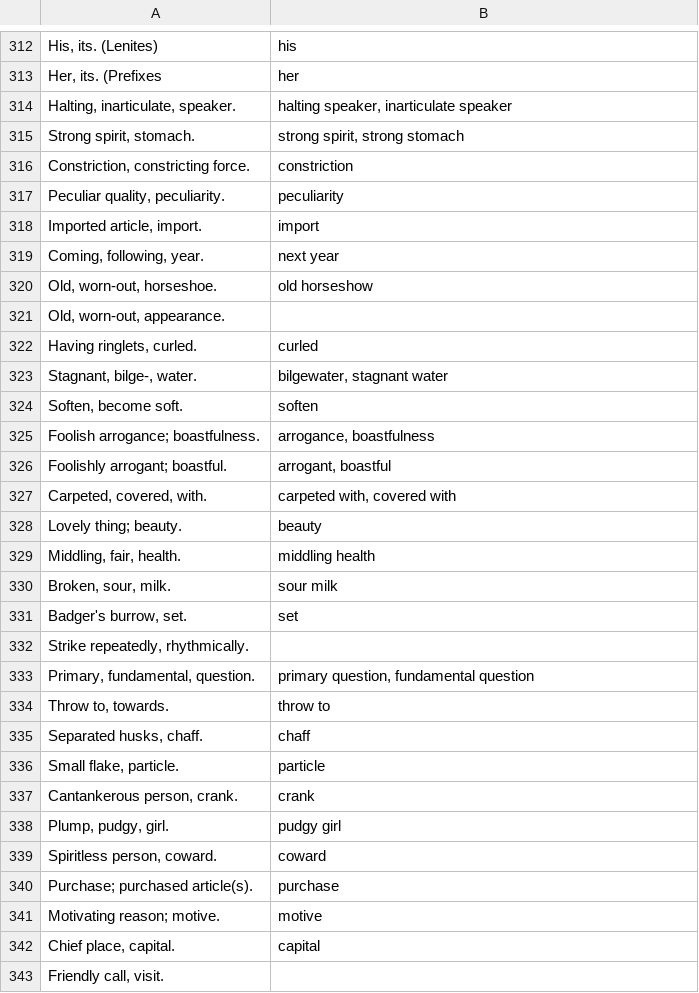
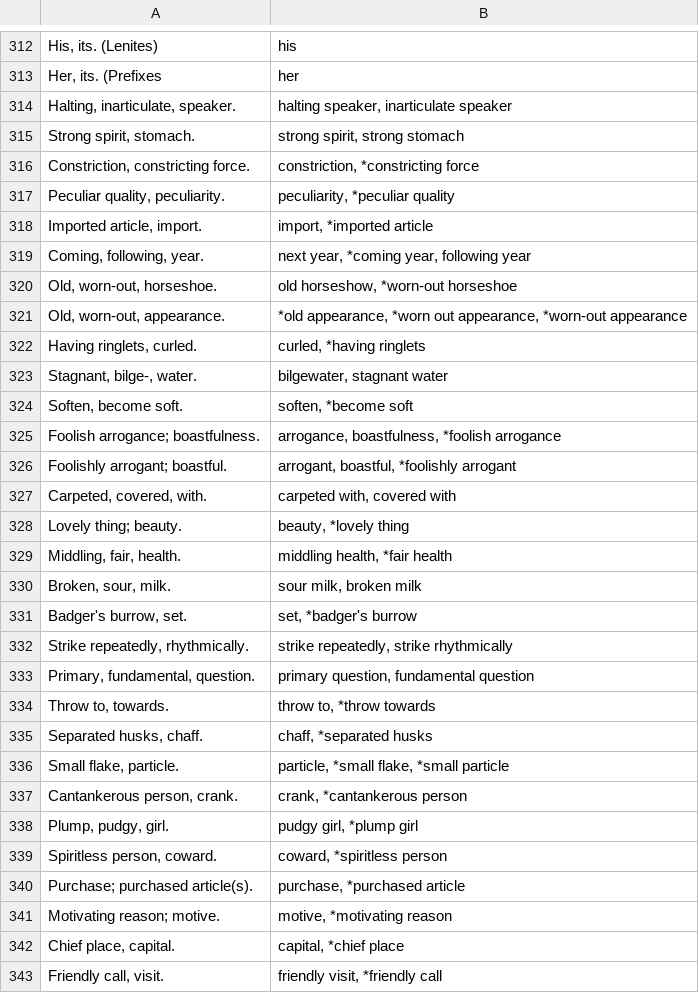
Before and after one commit to jimregan/gramadanj, a TSV file: src/main/resource/ie/tcd/slscs/itut/gramadanj/FGB/manual-translation-tweaks.tsv, drawn as a sheet; only a part is shown, gaps mark what is left out; the diff covers the shown part only.

```diff
--- a/src/main/resource/ie/tcd/slscs/itut/gramadanj/FGB/manual-translation-tweaks.tsv
+++ b/src/main/resource/ie/tcd/slscs/itut/gramadanj/FGB/manual-translation-tweaks.tsv
@@ -315,29 +315,29 @@ Halting, inarticulate, speaker.	halting speaker, inarticulate speaker
 Strong spirit, stomach.	strong spirit, strong stomach
-Constriction, constricting force.	constriction
-Peculiar quality, peculiarity.	peculiarity
-Imported article, import.	import
-Coming, following, year.	next year
-Old, worn-out, horseshoe.	old horseshow
-Old, worn-out, appearance.
-Having ringlets, curled.	curled
+Constriction, constricting force.	constriction, *constricting force
+Peculiar quality, peculiarity.	peculiarity, *peculiar quality
+Imported article, import.	import, *imported article
+Coming, following, year.	next year, *coming year, following year
+Old, worn-out, horseshoe.	old horseshow, *worn-out horseshoe
+Old, worn-out, appearance.	*old appearance, *worn out appearance, *worn-out appearance
+Having ringlets, curled.	curled, *having ringlets
 Stagnant, bilge-, water.	bilgewater, stagnant water
-Soften, become soft.	soften
-Foolish arrogance; boastfulness.	arrogance, boastfulness
-Foolishly arrogant; boastful.	arrogant, boastful
+Soften, become soft.	soften, *become soft
+Foolish arrogance; boastfulness.	arrogance, boastfulness, *foolish arrogance
+Foolishly arrogant; boastful.	arrogant, boastful, *foolishly arrogant
 Carpeted, covered, with.	carpeted with, covered with
-Lovely thing; beauty.	beauty
-Middling, fair, health.	middling health
-Broken, sour, milk.	sour milk
-Badger's burrow, set.	set
-Strike repeatedly, rhythmically.
+Lovely thing; beauty.	beauty, *lovely thing
+Middling, fair, health.	middling health, *fair health
+Broken, sour, milk.	sour milk, broken milk
+Badger's burrow, set.	set, *badger's burrow
+Strike repeatedly, rhythmically.	strike repeatedly, strike rhythmically
 Primary, fundamental, question.	primary question, fundamental question
-Throw to, towards.	throw to
-Separated husks, chaff.	chaff
-Small flake, particle.	particle
-Cantankerous person, crank.	crank
-Plump, pudgy, girl.	pudgy girl
-Spiritless person, coward.	coward
-Purchase; purchased article(s).	purchase
-Motivating reason; motive.	motive
-Chief place, capital.	capital
-Friendly call, visit.
+Throw to, towards.	throw to, *throw towards
+Separated husks, chaff.	chaff, *separated husks
+Small flake, particle.	particle, *small flake, *small particle
+Cantankerous person, crank.	crank, *cantankerous person
+Plump, pudgy, girl.	pudgy girl, *plump girl
+Spiritless person, coward.	coward, *spiritless person
+Purchase; purchased article(s).	purchase, *purchased article
+Motivating reason; motive.	motive, *motivating reason
+Chief place, capital.	capital, *chief place
+Friendly call, visit.	friendly visit, *friendly call
```
Also changed, not shown: 1 added row and 61 edited cells elsewhere in this file, 22 other files.
